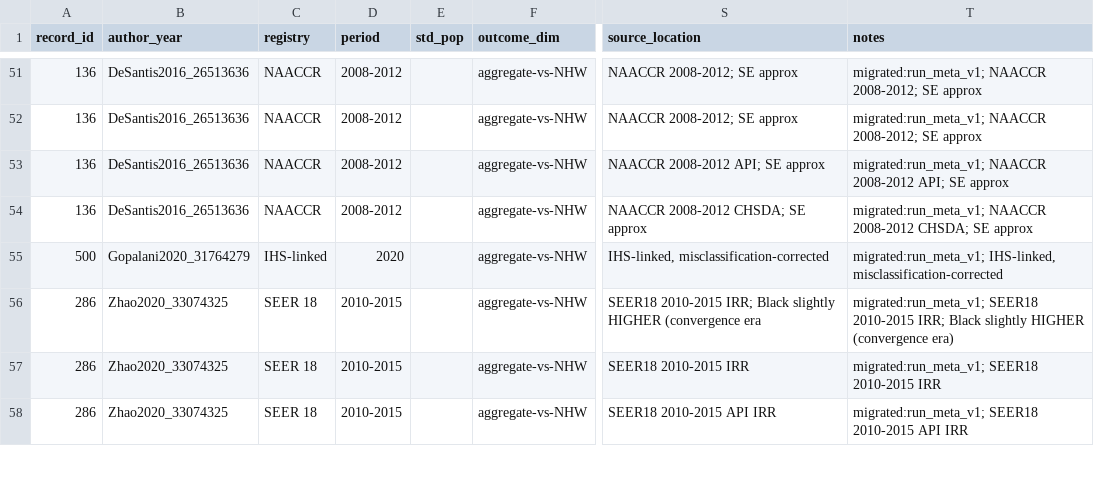
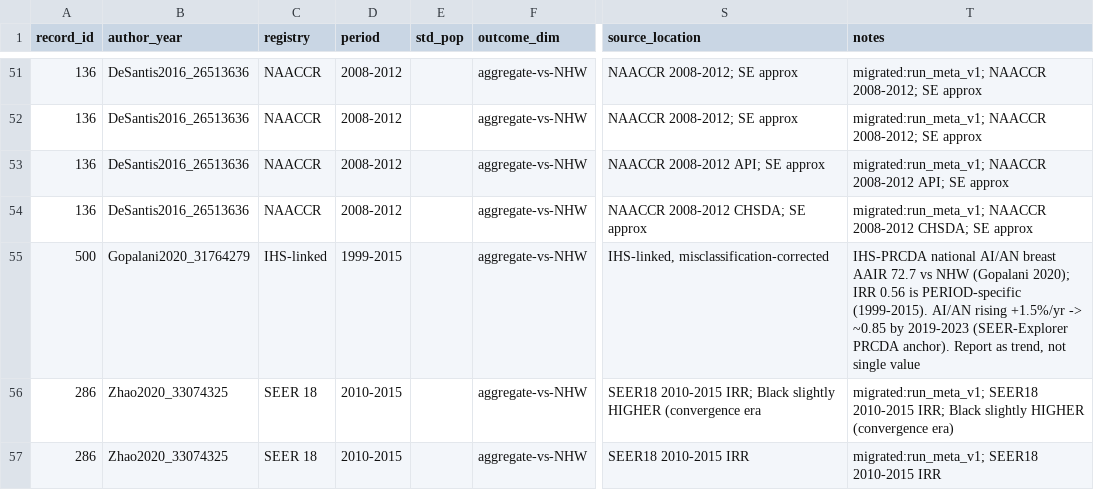
Before and after one commit to p16791918-lab/Meta, a CSV file: meta_agents/search_v2/breast_extraction.csv, drawn as a sheet; only a part is shown, gaps mark what is left out; the shorter side is filled out with more unchanged rows; the diff names each change by its address in the sheet, - before the commit and + after, or states it on an @@ line.

```diff
--- a/meta_agents/search_v2/breast_extraction.csv
+++ b/meta_agents/search_v2/breast_extraction.csv
-D55 (period): 2020
+D55 (period): 1999-2015
-T55 (notes): migrated:run_meta_v1; IHS-linked, misclassification-corrected
+T55 (notes): IHS-PRCDA national AI/AN breast AAIR 72.7 vs NHW (Gopalani 2020); IRR 0.56 is PERIOD-specific (1999-2015). AI/AN rising +1.5%/yr -> ~0.85 by 2019-2023 (SEER-Explorer PRCDA anchor). Report as trend, not single value
```
Also changed, not shown: meta_agents/search_v2/TableSA_main_representatives.csv, 1 other file.
